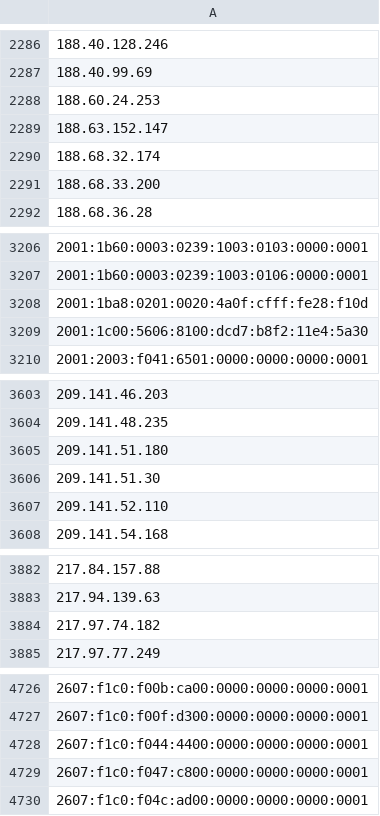
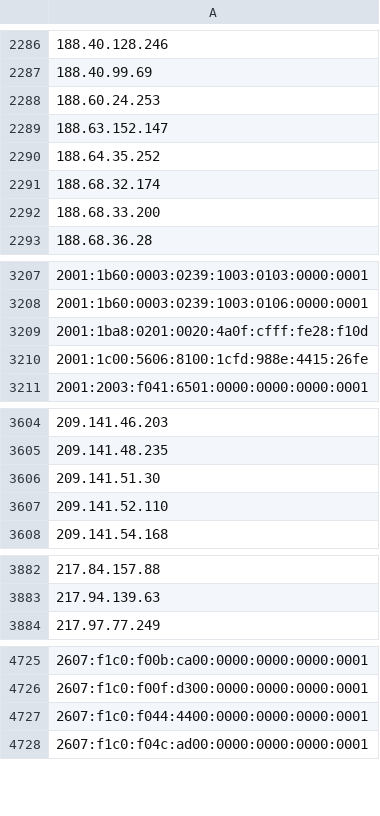
Before and after one commit to nullwhire/tor-watchlist, a CSV file: data/tor_ips.csv, drawn as a sheet; only a part is shown, gaps mark what is left out; removed rows and columns are numbered as before the commit, all else as after; the diff covers the shown part only; the diff names each change by its address in the sheet, - before the commit and + after, or states it on an @@ line.

```diff
--- a/data/tor_ips.csv
+++ b/data/tor_ips.csv
+row 2290: 188.64.35.252
-A3210: 2001:1c00:5606:8100:dcd7:b8f2:11e4:5a30
+A3210: 2001:1c00:5606:8100:1cfd:988e:4415:26fe
-row 3605: 209.141.51.180
-row 3884: 217.97.74.182
-row 4729: 2607:f1c0:f047:c800:0000:0000:0000:0001
```
Also changed, not shown: 6 added rows and 12 removed rows elsewhere in this file, 1 other file.
